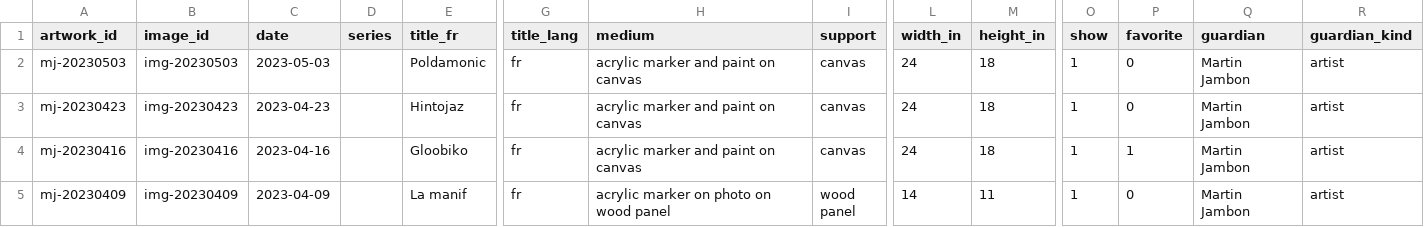
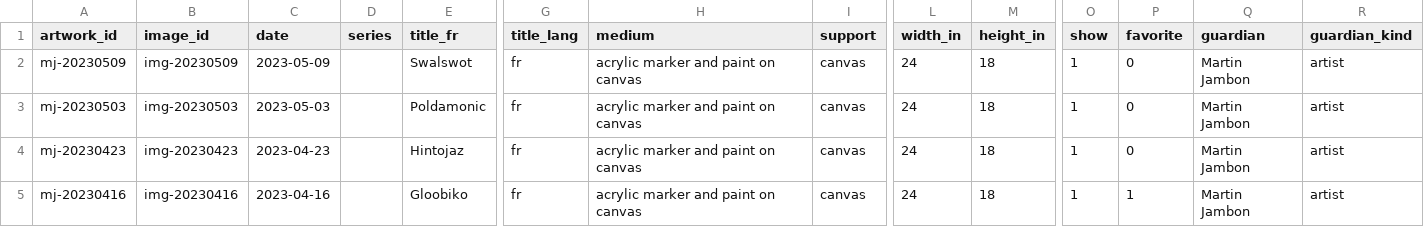
Before and after one commit to mjambon/martinj, a CSV file: src/artworks.csv, drawn as a sheet; only a part is shown, gaps mark what is left out; the shorter side is filled out with more unchanged rows; rows hold the shown columns only; the diff names each change by its address in the sheet, - before the commit and + after, or states it on an @@ line.

```diff
--- a/src/artworks.csv
+++ b/src/artworks.csv
+row 2: mj-20230509 | img-20230509 | 2023-05-09 |  | Swalswot | fr | acrylic marker and paint on canvas | canvas | 24 | 18 | 1 | 0 | Martin Jambon | artist
```
Also changed, not shown: 16 other files.
